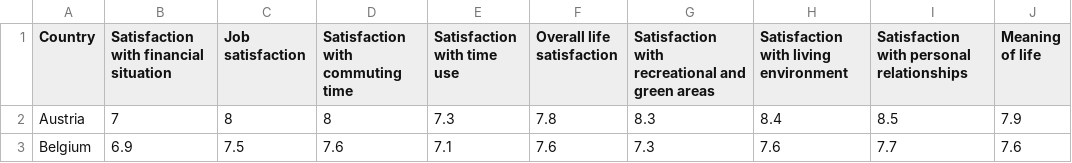
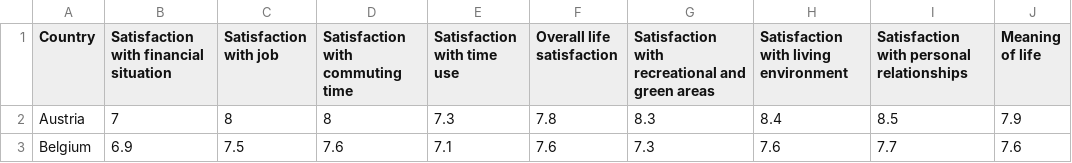
Before and after one commit to mwu233/d3-coordinated-viz, a CSV file: data/Average rating of satisfactions 2013_EU_31Countries.csv, drawn as a sheet; only a part is shown.

```diff
--- a/data/Average rating of satisfactions 2013_EU_31Countries.csv
+++ b/data/Average rating of satisfactions 2013_EU_31Countries.csv
@@ -1,2 +1,2 @@
-Country,Satisfaction with financial situation,Job satisfaction,Satisfaction with commuting time,Satisfaction with time use,Overall life satisfaction,Satisfaction with recreational and green areas,Satisfaction with living environment,Satisfaction with personal relationships,Meaning of life
+Country,Satisfaction with financial situation,Satisfaction with job,Satisfaction with commuting time,Satisfaction with time use,Overall life satisfaction,Satisfaction with recreational and green areas,Satisfaction with living environment,Satisfaction with personal relationships,Meaning of life
 Austria,7,8,8,7.3,7.8,8.3,8.4,8.5,7.9
```
Also changed, not shown: 22 other files.
